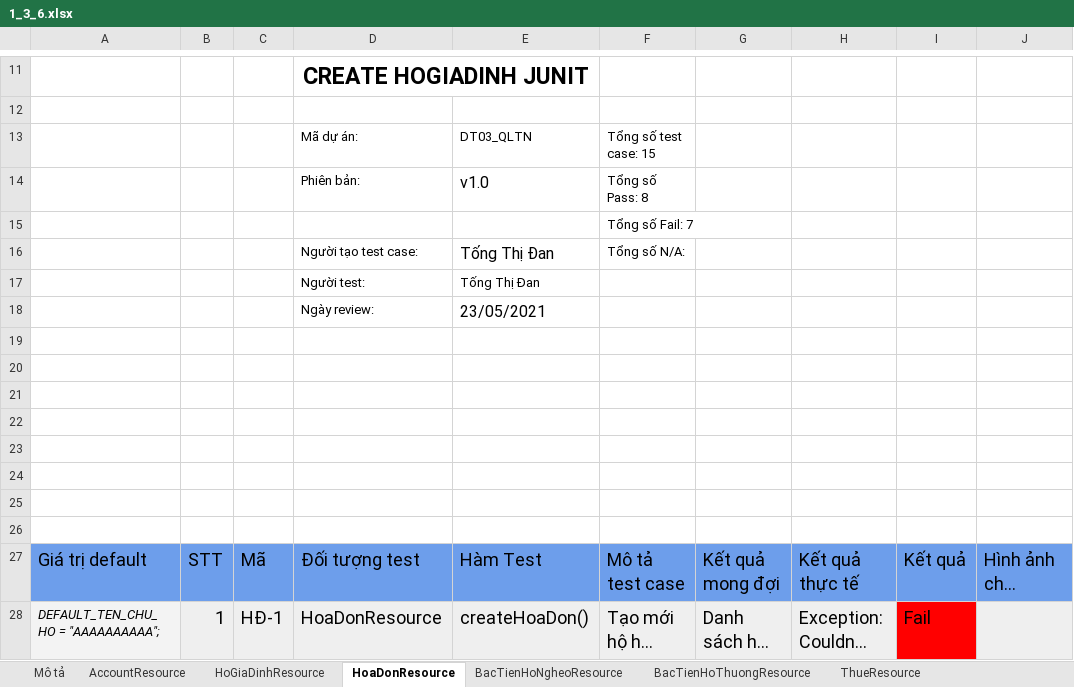
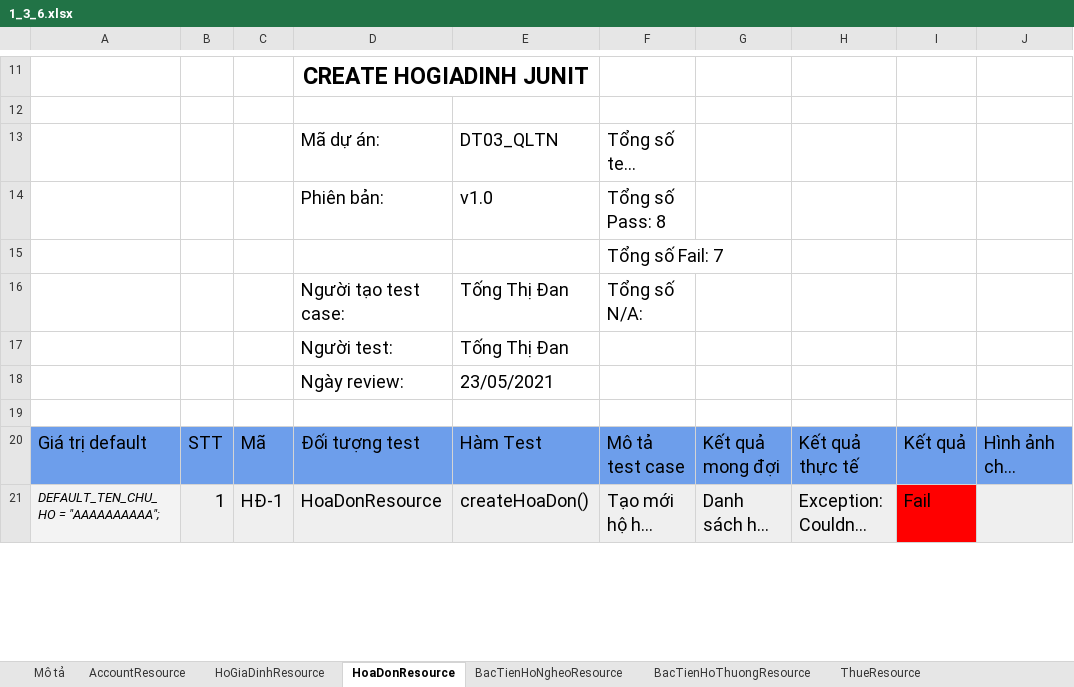
Before and after one commit to TruongHungnb/sqa-demo, an Excel workbook: Report/1_3_6.xlsx, sheet HoaDonResource, drawn as a sheet; only a part is shown, gaps mark what is left out; long unchanged cells end in …; values as stored, in another font and other column widths than the file's, no borders; charts and pictures not drawn; the diff names each change by its address in the sheet, - before the commit and + after, or states it on an @@ line.

```diff
--- a/Report/1_3_6.xlsx (sheet HoaDonResource)
+++ b/Report/1_3_6.xlsx (sheet HoaDonResource)
@@ D13:F14 text size: larger @@
@@ F15 text size: larger @@
@@ D16:F16 text size: larger @@
@@ D17:E18 text size: larger @@
-row 20: (empty)
-row 21: (empty)
-row 22: (empty)
-row 23: (empty)
-row 24: (empty)
-row 25: (empty)
-row 26: (empty)
```
Also changed, not shown: sheet AccountResource, sheet BacTienHoNgheoResource, sheet ThueResource, sheet BacTienHoThuongResource, sheet Mô tả, sheet HoGiaDinhResource, charts or pictures, 15 other files.
